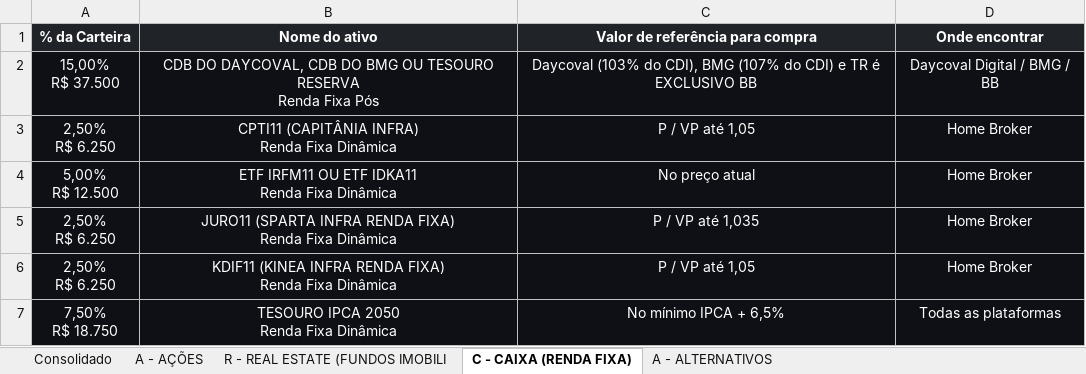
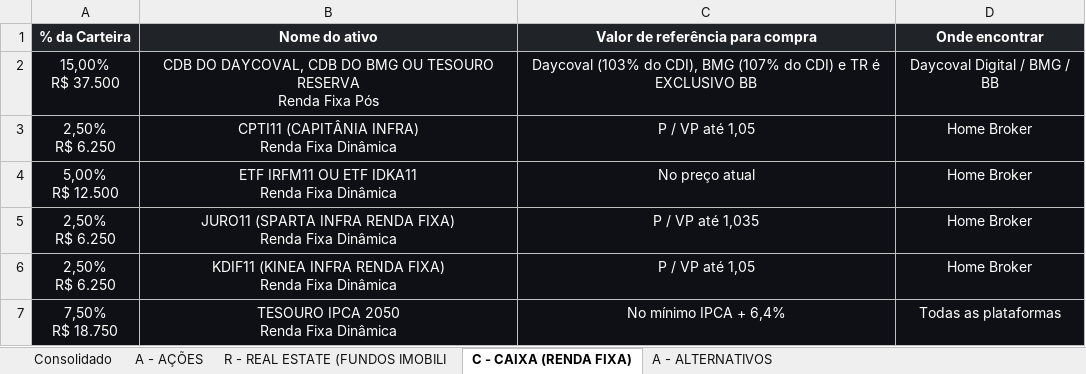
Before and after one commit to ailtonmacedo/finclass-monitor, an Excel workbook: finclass_carteira.xlsx, sheet C - CAIXA (RENDA FIXA), drawn as a sheet; values as stored, in another font and other column widths than the file's, no borders; the diff names each change by its address in the sheet, - before the commit and + after, or states it on an @@ line.

```diff
--- a/finclass_carteira.xlsx (sheet C - CAIXA (RENDA FIXA))
+++ b/finclass_carteira.xlsx (sheet C - CAIXA (RENDA FIXA))
-C7 (Valor de referência para compra): No mínimo IPCA + 6,5%
+C7 (Valor de referência para compra): No mínimo IPCA + 6,4%
```
Also changed, not shown: sheet Consolidado, finclass_historico.xlsx, 2 other files.
